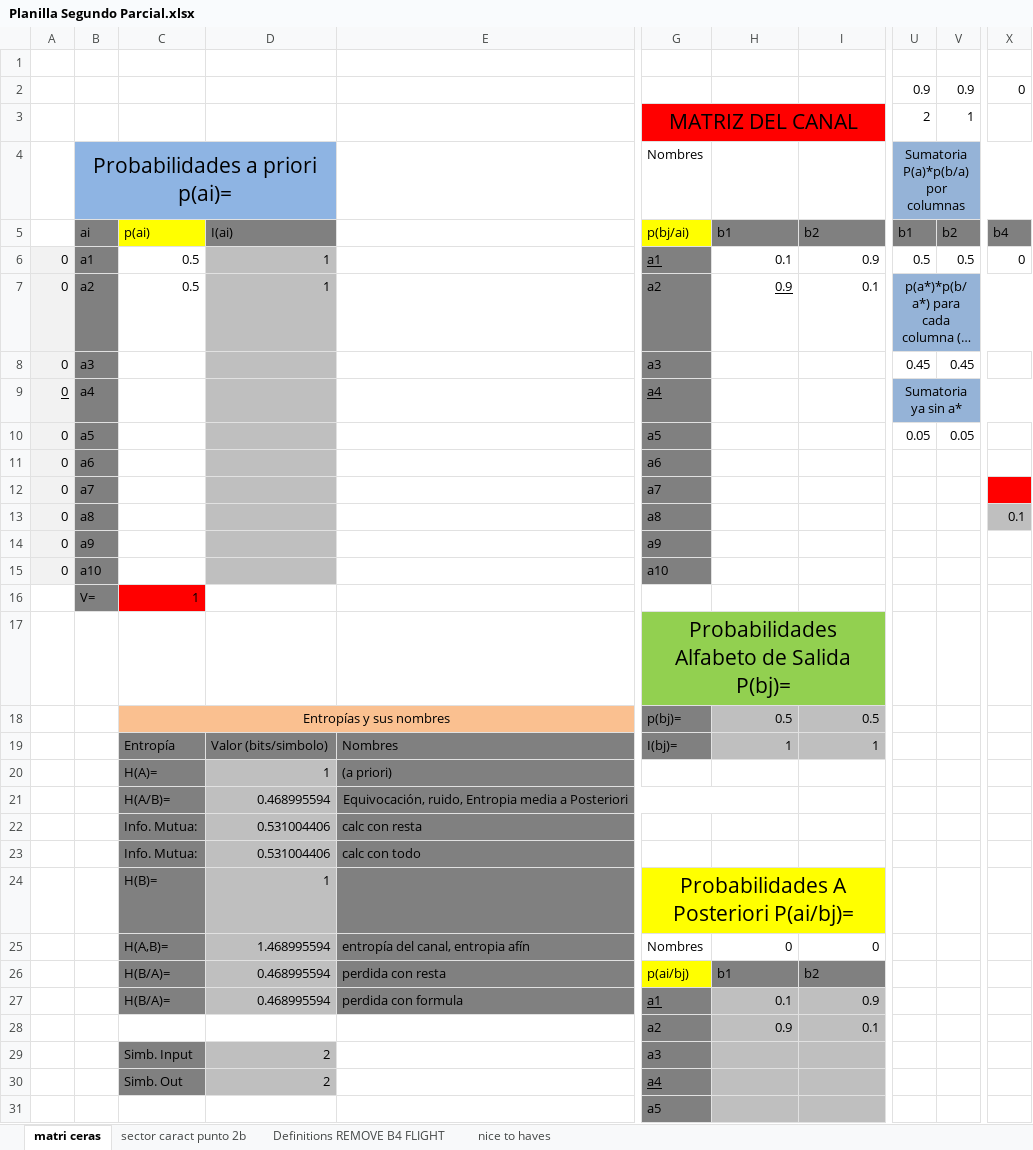
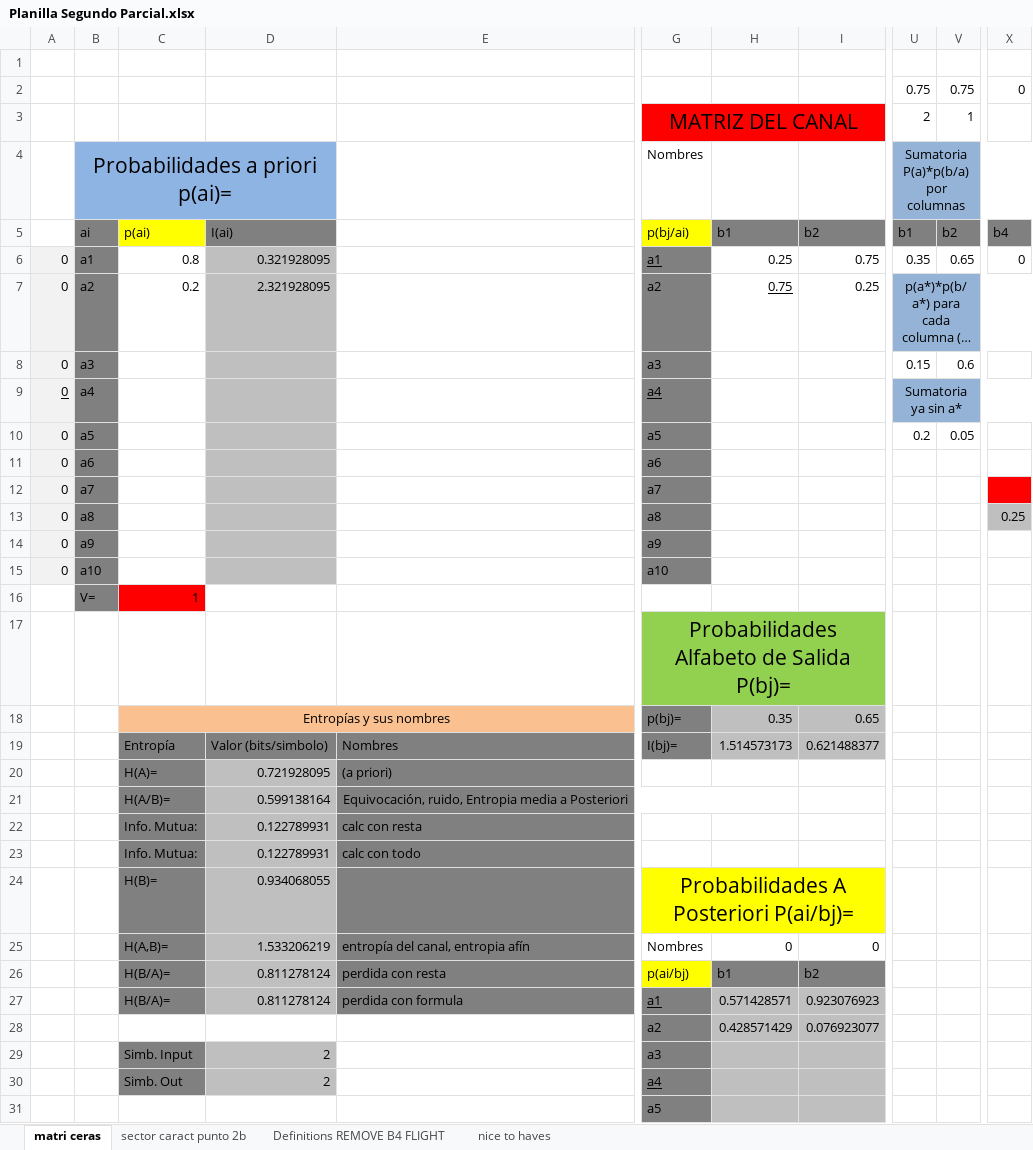
Before and after one commit to Mau-Lima/Planillas-Teoria-de-la-Informacion, an Excel workbook: Planilla Segundo Parcial.xlsx, sheet matri ceras, drawn as a sheet; only a part is shown, gaps mark what is left out; long unchanged cells end in …; values as stored, in another font and other column widths than the file's, no borders; conditional formats not drawn; the diff covers the shown part only; the diff names each change by its address in the sheet, - before the commit and + after, or states it on an @@ line.

Commit message:
Automatic BSC Detection added

```diff
--- a/Planilla Segundo Parcial.xlsx (sheet matri ceras)
+++ b/Planilla Segundo Parcial.xlsx (sheet matri ceras)
-U2: 0.9
+U2: 0.75
-V2: 0.9
+V2: 0.75
-C6: 0.5
+C6: 0.8
-D6: 1
+D6: 0.321928095
-H6: 0.1
+H6: 0.25
-I6: 0.9
+I6: 0.75
-U6: 0.5
+U6: 0.35
-V6: 0.5
+V6: 0.65
-C7: 0.5
+C7: 0.2
-D7: 1
+D7: 2.321928095
-H7: 0.9
+H7: 0.75
-I7: 0.1
+I7: 0.25
-U8: 0.45
+U8: 0.15
-V8: 0.45
+V8: 0.6
-U10: 0.05
+U10: 0.2
-X13: 0.1
+X13: 0.25
-H18: 0.5
+H18: 0.35
-I18: 0.5
+I18: 0.65
-H19: 1
+H19: 1.514573173
-I19: 1
+I19: 0.621488377
-D20: 1
+D20: 0.721928095
-D21: 0.468995594
+D21: 0.599138164
-D22:D23: 0.531004406
+D22:D23: 0.122789931
-D24: 1
+D24: 0.934068055
-D25: 1.468995594
+D25: 1.533206219
-D26:D27: 0.468995594
+D26:D27: 0.811278124
-H27: 0.1
+H27: 0.571428571
-I27: 0.9
+I27: 0.923076923
-H28: 0.9
+H28: 0.428571429
-I28: 0.1
+I28: 0.076923077
```
Also changed, not shown: 20 edited cells and cell formats elsewhere in this sheet, sheet nice to haves, formulas that keep their value.
